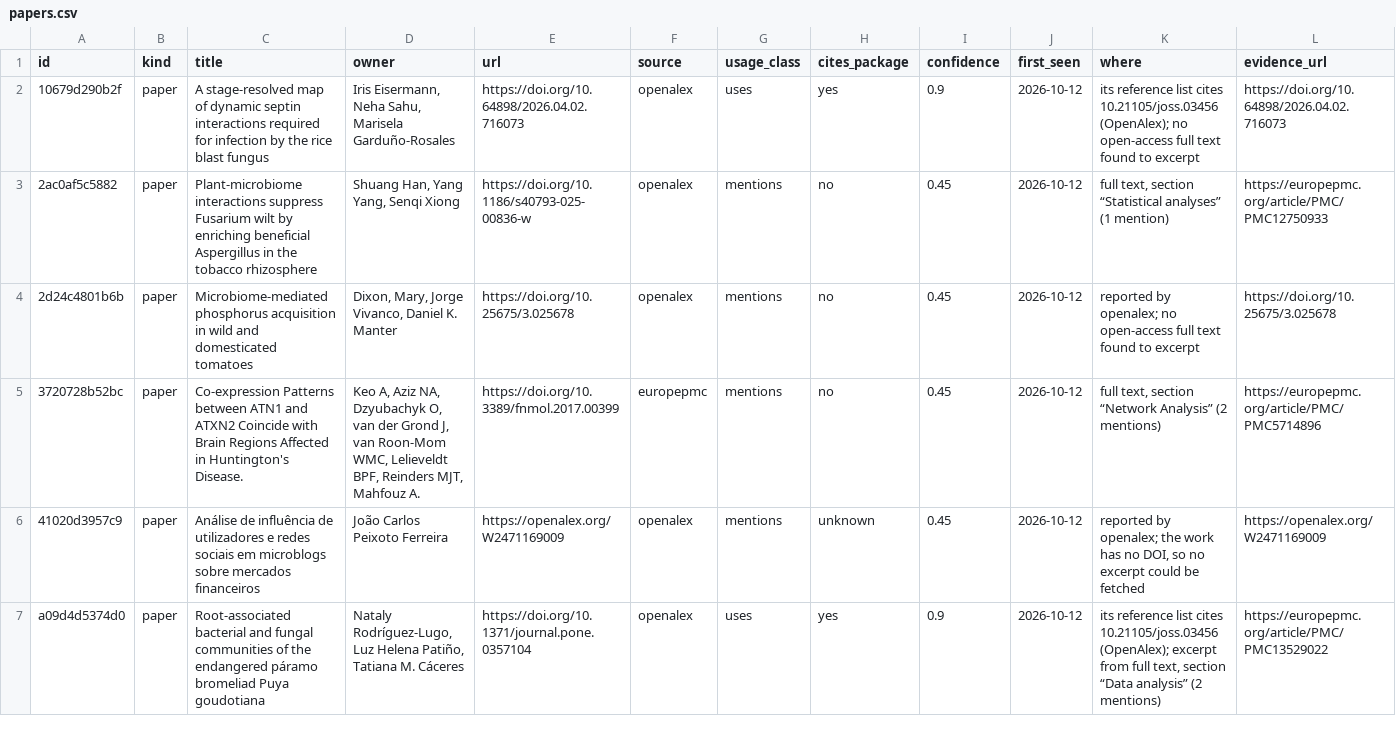
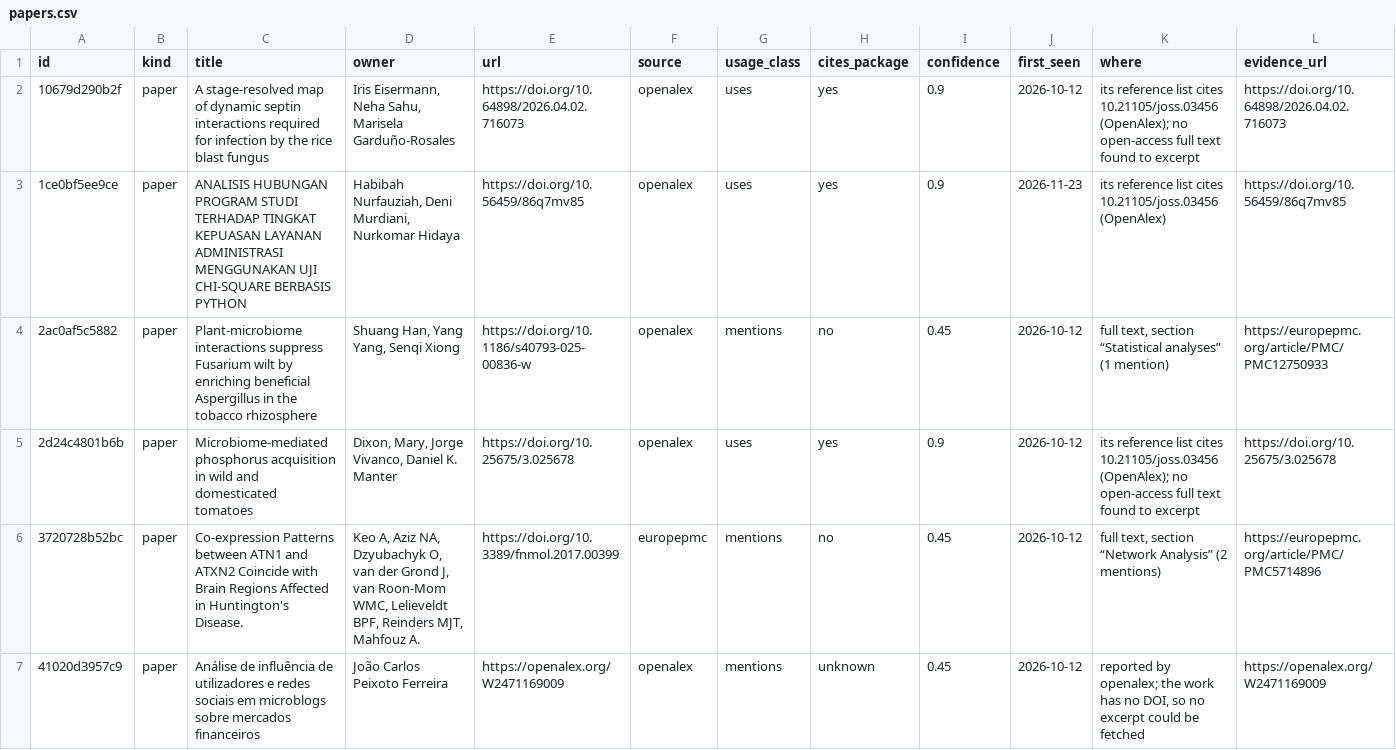
Before and after one commit to gvegayon/rgexf, a CSV file: data/papers.csv, drawn as a sheet; only a part is shown; the shorter side is filled out with more unchanged rows; addresses are those after the commit; rows hold the shown columns only; the diff names each change by its address in the sheet, - before the commit and + after, or states it on an @@ line.

```diff
--- a/data/papers.csv
+++ b/data/papers.csv
+row 3: 1ce0bf5ee9ce | paper | ANALISIS HUBUNGAN PROGRAM STUDI TERHADAP TINGKAT KEPUASAN LAYANAN ADMINISTRASI MENGGUNAKAN UJI CHI-SQUARE BERBASIS PYTHON | Habibah Nurfauziah, Deni Murdiani, Nurkomar Hidaya | https://doi.org/10.56459/86q7mv85 | openalex | uses | yes | 0.9 | 2026-11-23 | its reference list cites 10.21105/joss.03456 (OpenAlex) | https://doi.org/10.56459/86q7mv85
-G5 (usage_class): mentions
+G5 (usage_class): uses
-H5 (cites_package): no
+H5 (cites_package): yes
-I5 (confidence): 0.45
+I5 (confidence): 0.9
-K5 (where): reported by openalex; no open-access…
+K5 (where): its reference list cites 10.21105/joss.03456 (OpenAlex); no open-access…
```
Also changed, not shown: data/repos.csv, 1 other file.
